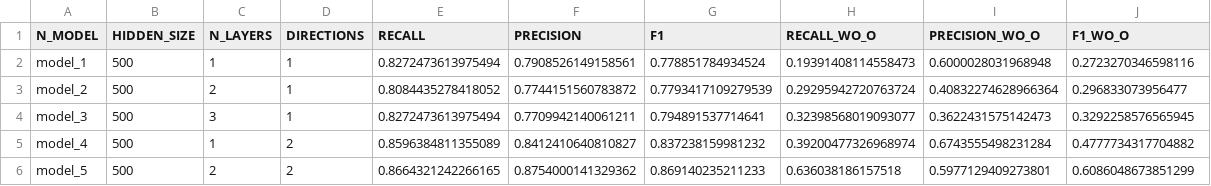
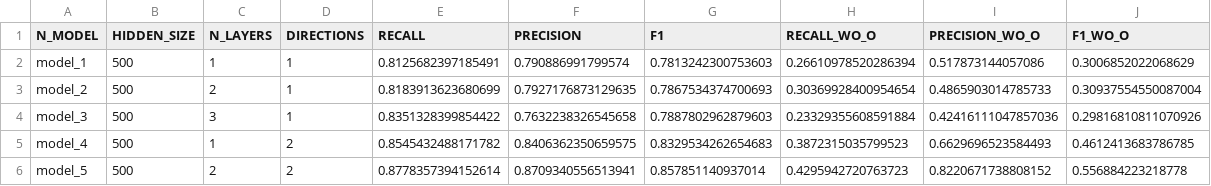
Before and after one commit to NLP-Reichman/assignment-2-ner-rafael-tal, a CSV file: NER_results.csv, drawn as a sheet; only a part is shown; the diff covers the shown part only.

```diff
--- a/NER_results.csv
+++ b/NER_results.csv
@@ -1,6 +1,6 @@
 N_MODEL,HIDDEN_SIZE,N_LAYERS,DIRECTIONS,RECALL,PRECISION,F1,RECALL_WO_O,PRECISION_WO_O,F1_WO_O
-model_1,500,1,1,0.8272473613975494,0.7908526149158561,0.778851784934524,0.19391408114558473,0.6000028031968948,0.2723270346598116
-model_2,500,2,1,0.8084435278418052,0.7744151560783872,0.7793417109279539,0.29295942720763724,0.40832274628966364,0.296833073956477
-model_3,500,3,1,0.8272473613975494,0.7709942140061211,0.794891537714641,0.32398568019093077,0.3622431575142473,0.3292258576565945
-model_4,500,1,2,0.8596384811355089,0.8412410640810827,0.837238159981232,0.39200477326968974,0.6743555498231284,0.4777734317704882
-model_5,500,2,2,0.8664321242266165,0.8754000141329362,0.869140235211233,0.636038186157518,0.5977129409273801,0.6086048673851299
+model_1,500,1,1,0.8125682397185491,0.790886991799574,0.7813242300753603,0.26610978520286394,0.517873144057086,0.3006852022068629
+model_2,500,2,1,0.8183913623680699,0.7927176873129635,0.7867534374700693,0.30369928400954654,0.4865903014785733,0.30937554550087004
+model_3,500,3,1,0.8351328399854422,0.7632238326545658,0.7887802962879603,0.23329355608591884,0.42416111047857036,0.29816810811070926
+model_4,500,1,2,0.8545432488171782,0.8406362350659575,0.8329534262654683,0.3872315035799523,0.6629696523584493,0.4612413683786785
+model_5,500,2,2,0.8778357394152614,0.8709340556513941,0.857851140937014,0.4295942720763723,0.8220671738808152,0.556884223218778
```
Also changed, not shown: 24 edited cells elsewhere in this file, NER_results_glove.csv, 1 other file.
